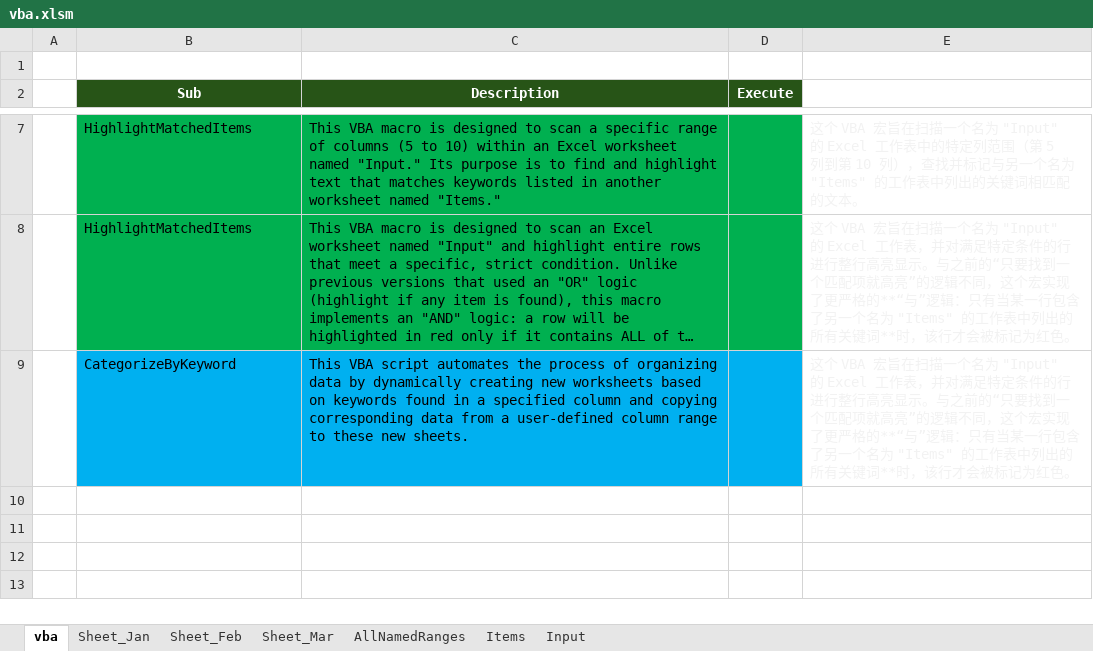
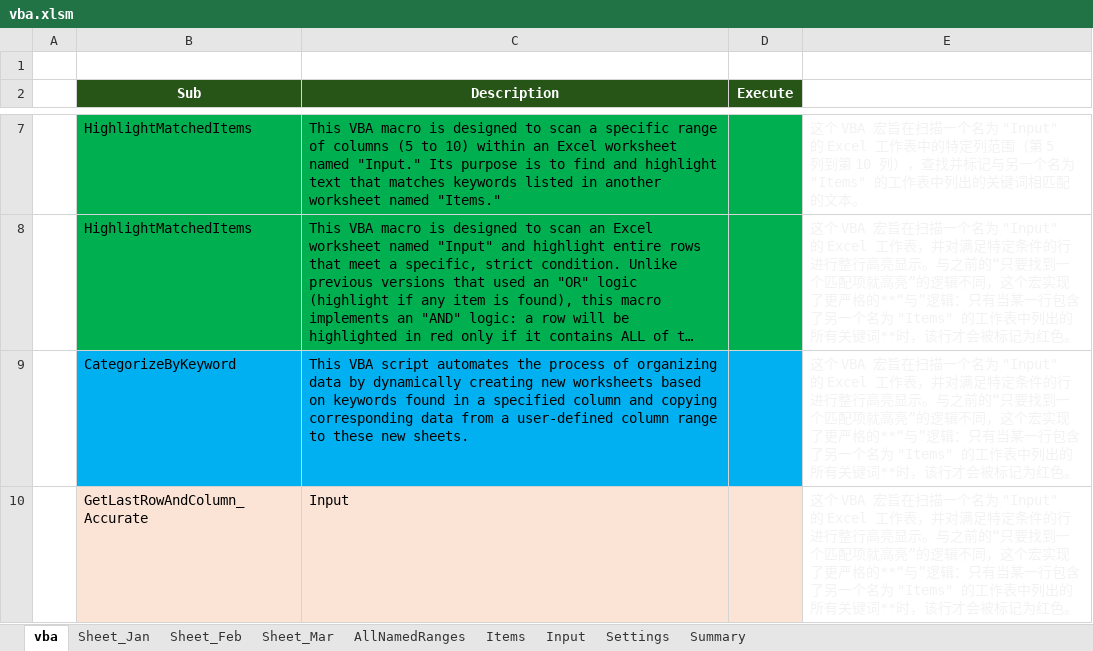
Before and after one commit to znbwork/FileFormatSample, an Excel workbook: excel/xlsm/vba.xlsm, sheet vba, drawn as a sheet; only a part is shown, gaps mark what is left out; long unchanged cells end in …; values as stored, in another font and other column widths than the file's, no borders; charts and pictures not drawn; the diff names each change by its address in the sheet, - before the commit and + after, or states it on an @@ line.

Commit message:
feat(excel): 添加数据汇总功能
- 新增 ConsolidateData宏，用于将多个工作表中的指定列数据汇总到一个新的工作表中
- 提供三种不同的数据汇总方式：按列汇总、按行汇总和垂直汇总
- 在 Common 和 ConsolidateData 目录下添加相应的 VBA 脚本文件
- 添加 README.md 文件，说明如何使用这些宏

```diff
--- a/excel/xlsm/vba.xlsm (sheet vba)
+++ b/excel/xlsm/vba.xlsm (sheet vba)
+sheet tab: Settings
+sheet tab: Summary
+row 10:  | GetLastRowAndColumn_Accurate | Input |  | 这个 VBA 宏旨在扫描一个名为 "Input" 的 Excel 工作表，并对满足特定条件的行进行整行高亮显示。与之前的“只要找到一个匹配项就高亮”的逻辑不同，这个宏实现了更严格的**“与”逻辑：只有当某一行包含了另一个名为 "Items" 的工作表中列出的所有关键词**时，该行才会被标记为红色。
```
Also changed, not shown: sheet Sheet_Feb, charts or pictures, 6 other files.
